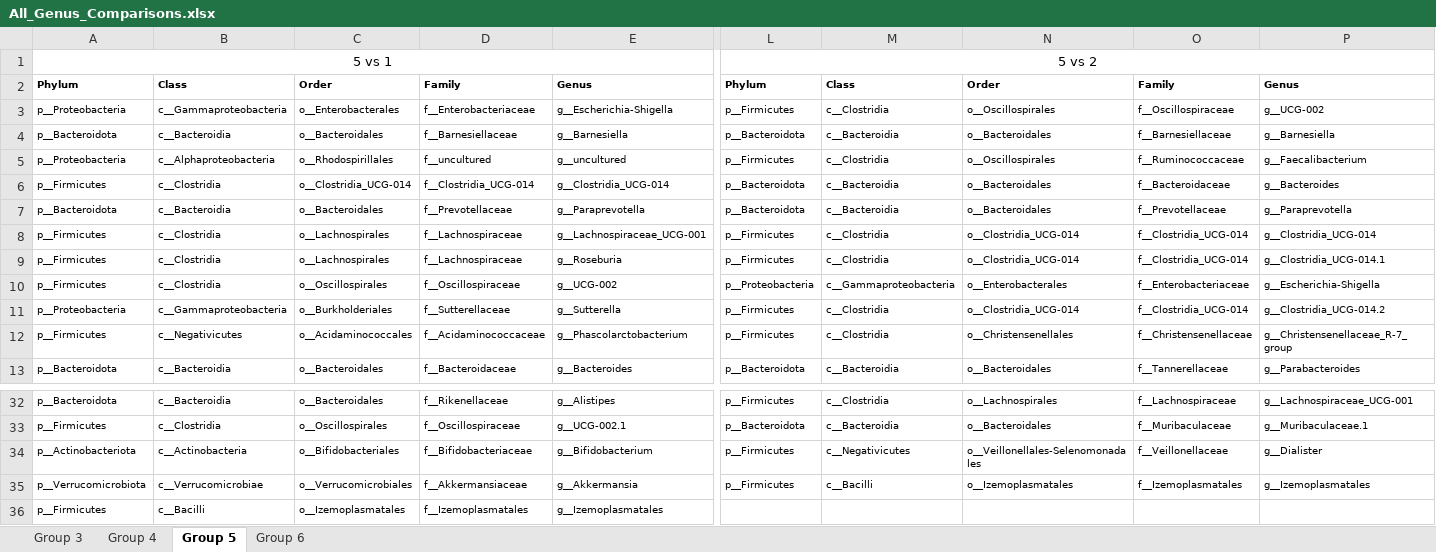
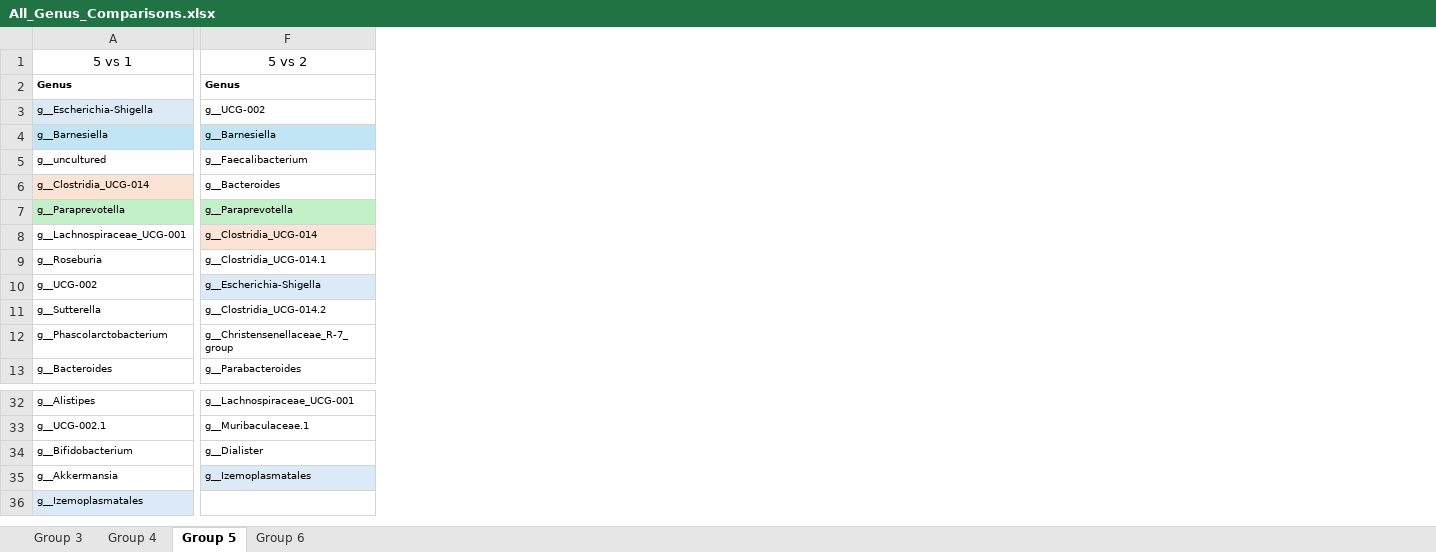
Before and after one commit to Xpado-star/MICB-475-Team-2, an Excel workbook: DESEq2/All_Genus_Comparisons.xlsx, sheet Group 5, drawn as a sheet; only a part is shown, gaps mark what is left out; values as stored, in another font and other column widths than the file's, no borders; removed rows and columns are numbered as before the commit, all else as after; the diff covers the shown part only; the diff names each change by its address in the sheet, - before the commit and + after, or states it on an @@ line.

```diff
--- a/DESEq2/All_Genus_Comparisons.xlsx (sheet Group 5)
+++ b/DESEq2/All_Genus_Comparisons.xlsx (sheet Group 5)
-column A, rows 1-13: 5 vs 1 | Phylum | p__Proteobacteria | p__Bacteroidota | p__Proteobacteria | p__Firmicutes | p__Bacteroidota | p__Firmicutes | p__Firmicutes | p__Firmicutes | p__Proteobacteria | p__Firmicutes | p__Bacteroidota; rows 32-36: p__Bacteroidota | p__Firmicutes | p__Actinobacteriota | p__Verrucomicrobiota | p__Firmicutes
-column B, rows 2-13: Class | c__Gammaproteobacteria | c__Bacteroidia | c__Alphaproteobacteria | c__Clostridia | c__Bacteroidia | c__Clostridia | c__Clostridia | c__Clostridia | c__Gammaproteobacteria | c__Negativicutes | c__Bacteroidia; rows 32-36: c__Bacteroidia | c__Clostridia | c__Actinobacteria | c__Verrucomicrobiae | c__Bacilli
-column C, rows 2-13: Order | o__Enterobacterales | o__Bacteroidales | o__Rhodospirillales | o__Clostridia_UCG-014 | o__Bacteroidales | o__Lachnospirales | o__Lachnospirales | o__Oscillospirales | o__Burkholderiales | o__Acidaminococcales | o__Bacteroidales; rows 32-36: o__Bacteroidales | o__Oscillospirales | o__Bifidobacteriales | o__Verrucomicrobiales | o__Izemoplasmatales
-column D, rows 2-13: Family | f__Enterobacteriaceae | f__Barnesiellaceae | f__uncultured | f__Clostridia_UCG-014 | f__Prevotellaceae | f__Lachnospiraceae | f__Lachnospiraceae | f__Oscillospiraceae | f__Sutterellaceae | f__Acidaminococcaceae | f__Bacteroidaceae; rows 32-36: f__Rikenellaceae | f__Oscillospiraceae | f__Bifidobacteriaceae | f__Akkermansiaceae | f__Izemoplasmatales
-column L, rows 1-13: 5 vs 2 | Phylum | p__Firmicutes | p__Bacteroidota | p__Firmicutes | p__Bacteroidota | p__Bacteroidota | p__Firmicutes | p__Firmicutes | p__Proteobacteria | p__Firmicutes | p__Firmicutes | p__Bacteroidota; rows 32-35: p__Firmicutes | p__Bacteroidota | p__Firmicutes | p__Firmicutes
-column M, rows 2-13: Class | c__Clostridia | c__Bacteroidia | c__Clostridia | c__Bacteroidia | c__Bacteroidia | c__Clostridia | c__Clostridia | c__Gammaproteobacteria | c__Clostridia | c__Clostridia | c__Bacteroidia; rows 32-35: c__Clostridia | c__Bacteroidia | c__Negativicutes | c__Bacilli
-column N, rows 2-13: Order | o__Oscillospirales | o__Bacteroidales | o__Oscillospirales | o__Bacteroidales | o__Bacteroidales | o__Clostridia_UCG-014 | o__Clostridia_UCG-014 | o__Enterobacterales | o__Clostridia_UCG-014 | o__Christensenellales | o__Bacteroidales; rows 32-35: o__Lachnospirales | o__Bacteroidales | o__Veillonellales-Selenomonadales | o__Izemoplasmatales
-column O, rows 2-13: Family | f__Oscillospiraceae | f__Barnesiellaceae | f__Ruminococcaceae | f__Bacteroidaceae | f__Prevotellaceae | f__Clostridia_UCG-014 | f__Clostridia_UCG-014 | f__Enterobacteriaceae | f__Clostridia_UCG-014 | f__Christensenellaceae | f__Tannerellaceae; rows 32-35: f__Lachnospiraceae | f__Muribaculaceae | f__Veillonellaceae | f__Izemoplasmatales
-A1: (empty)
+A1: 5 vs 1
+A1:D1 merged
-F1: (empty)
+F1: 5 vs 2
+F1:I1 merged
-A3 fill: none
+A3 fill: #DCEAF7
-A4 fill: none
+A4 fill: #C1E5F5
-F4 fill: none
+F4 fill: #C1E5F5
-A6 fill: none
+A6 fill: #FBE3D6
-A7 fill: none
+A7 fill: #C2F1C8
-F7 fill: none
+F7 fill: #C2F1C8
-F8 fill: none
+F8 fill: #FBE3D6
-F10 fill: none
+F10 fill: #DCEAF7
-F35 fill: none
+F35 fill: #DCEAF7
-A36 fill: none
+A36 fill: #DCEAF7
```
Also changed, not shown: 2 removed columns elsewhere in this sheet, sheet Group 6, sheet Group 3, sheet Group 4, 1 other file.
